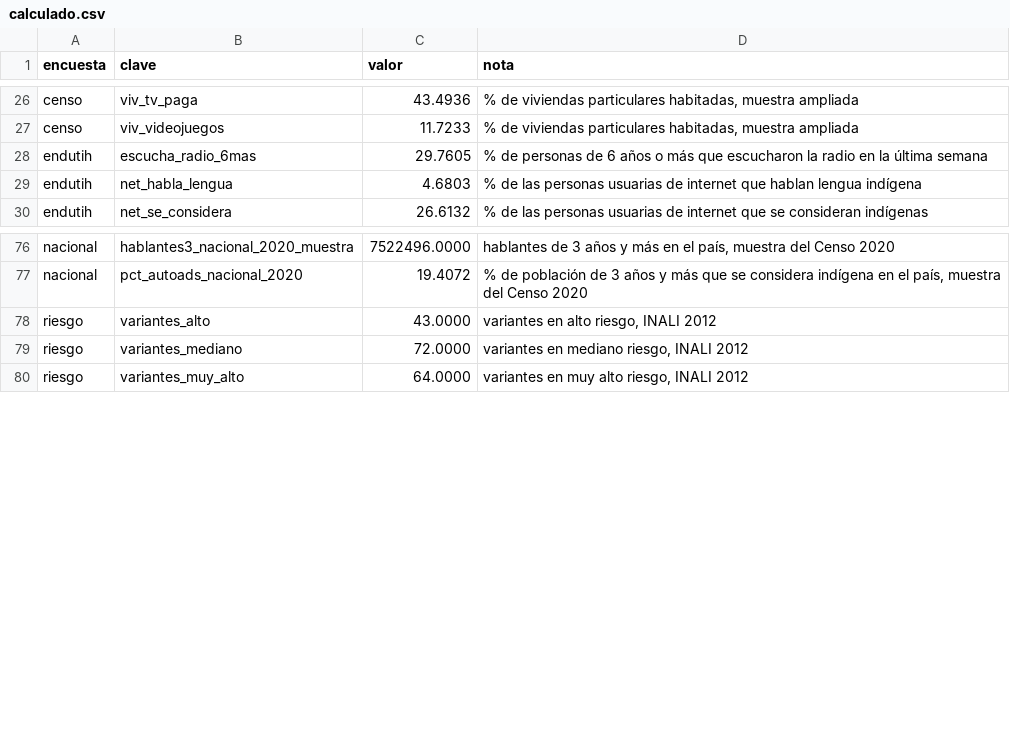
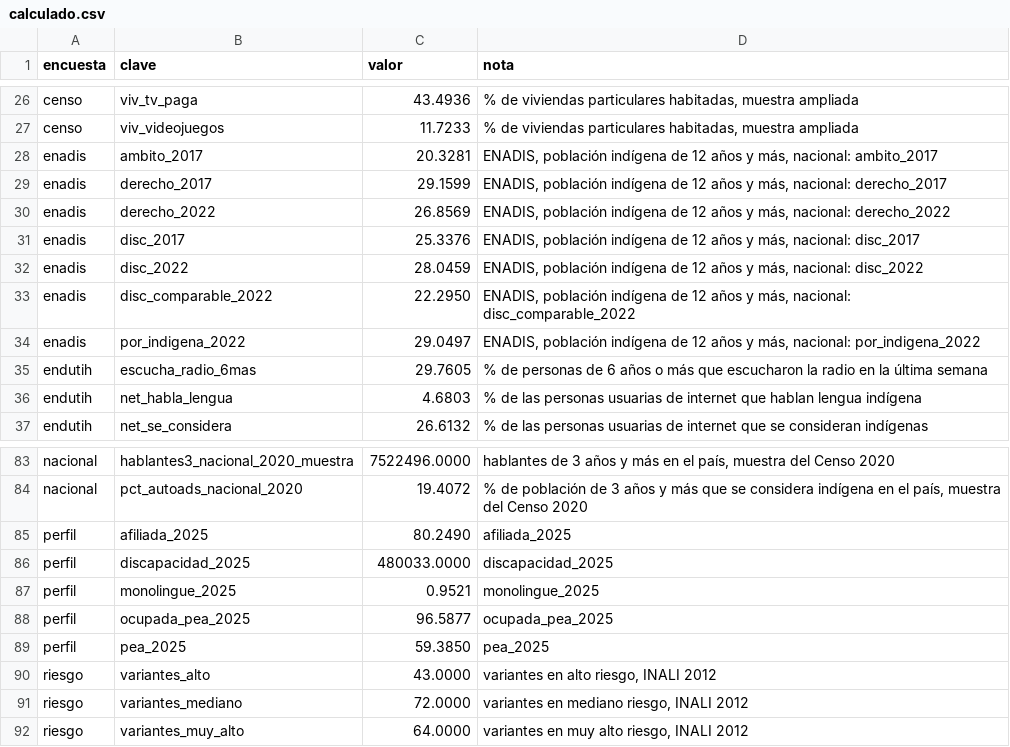
Before and after one commit to MisaelAvila49/SECTEI-observatorio, a CSV file: src/data/calculado.csv, drawn as a sheet; only a part is shown, gaps mark what is left out.

```diff
--- a/src/data/calculado.csv
+++ b/src/data/calculado.csv
@@ -27,2 +27,9 @@ censo,viv_tv_paga,43.4936,"% de viviendas particulares habitadas, muestra amplia
 censo,viv_videojuegos,11.7233,"% de viviendas particulares habitadas, muestra ampliada"
+enadis,ambito_2017,20.3281,"ENADIS, población indígena de 12 años y más, nacional: ambito_2017"
+enadis,derecho_2017,29.1599,"ENADIS, población indígena de 12 años y más, nacional: derecho_2017"
+enadis,derecho_2022,26.8569,"ENADIS, población indígena de 12 años y más, nacional: derecho_2022"
+enadis,disc_2017,25.3376,"ENADIS, población indígena de 12 años y más, nacional: disc_2017"
+enadis,disc_2022,28.0459,"ENADIS, población indígena de 12 años y más, nacional: disc_2022"
+enadis,disc_comparable_2022,22.2950,"ENADIS, población indígena de 12 años y más, nacional: disc_comparable_2022"
+enadis,por_indigena_2022,29.0497,"ENADIS, población indígena de 12 años y más, nacional: por_indigena_2022"
 endutih,escucha_radio_6mas,29.7605,% de personas de 6 años o más que escucharon la radio en la última semana
@@ -77,2 +84,7 @@ nacional,hablantes3_nacional_2020_muestra,7522496.0000,"hablantes de 3 años y m
 nacional,pct_autoads_nacional_2020,19.4072,"% de población de 3 años y más que se considera indígena en el país, muestra del Censo 2020"
+perfil,afiliada_2025,80.2490,afiliada_2025
+perfil,discapacidad_2025,480033.0000,discapacidad_2025
+perfil,monolingue_2025,0.9521,monolingue_2025
+perfil,ocupada_pea_2025,96.5877,ocupada_pea_2025
+perfil,pea_2025,59.3850,pea_2025
 riesgo,variantes_alto,43.0000,"variantes en alto riesgo, INALI 2012"
```
Also changed, not shown: src/data/fuentes.csv, src/data/verificaciones.csv, 17 other files.
